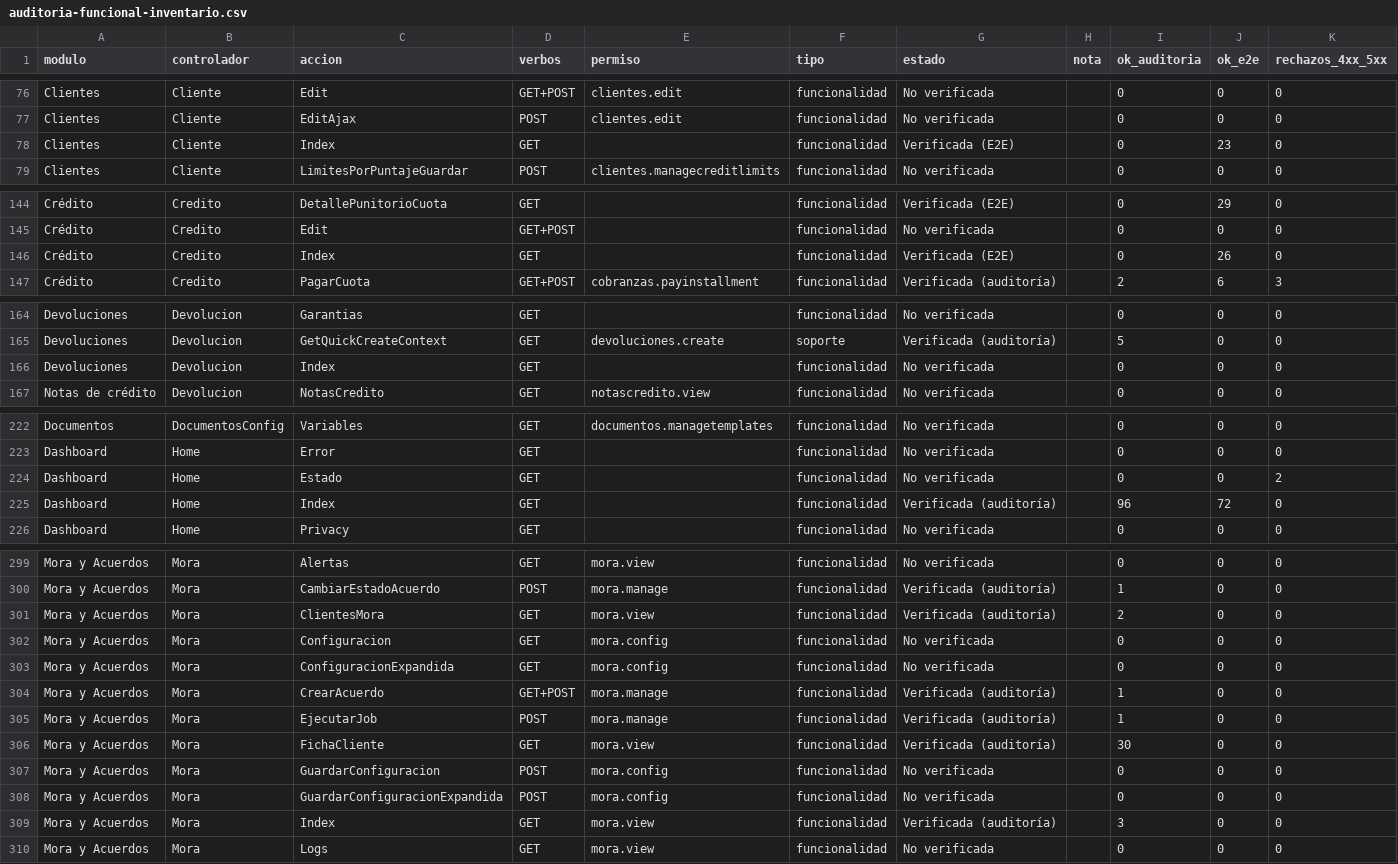
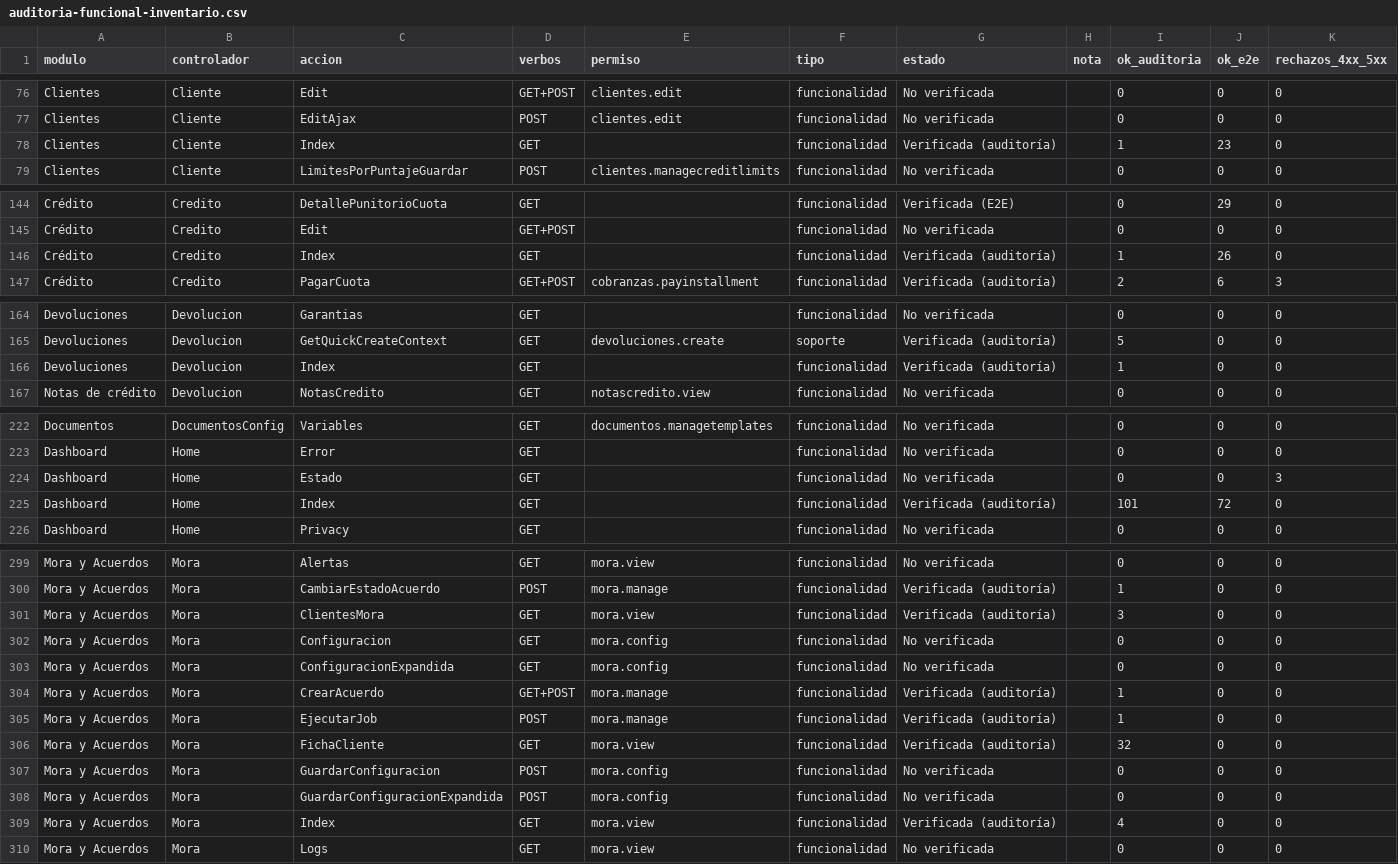
Before and after one commit to alanminana/theburyproject1, a CSV file: docs/auditoria-funcional-inventario.csv, drawn as a sheet; only a part is shown, gaps mark what is left out; the diff covers the shown part only.

```diff
--- a/docs/auditoria-funcional-inventario.csv
+++ b/docs/auditoria-funcional-inventario.csv
@@ -77,3 +77,3 @@ Clientes;Cliente;Edit;GET+POST;clientes.edit;funcionalidad;No verificada;;0;0;0
 Clientes;Cliente;EditAjax;POST;clientes.edit;funcionalidad;No verificada;;0;0;0
-Clientes;Cliente;Index;GET;;funcionalidad;Verificada (E2E);;0;23;0
+Clientes;Cliente;Index;GET;;funcionalidad;Verificada (auditoría);;1;23;0
 Clientes;Cliente;LimitesPorPuntajeGuardar;POST;clientes.managecreditlimits;funcionalidad;No verificada;;0;0;0
@@ -145,3 +145,3 @@ Crédito;Credito;DetallePunitorioCuota;GET;;funcionalidad;Verificada (E2E);;0;29
 Crédito;Credito;Edit;GET+POST;;funcionalidad;No verificada;;0;0;0
-Crédito;Credito;Index;GET;;funcionalidad;Verificada (E2E);;0;26;0
+Crédito;Credito;Index;GET;;funcionalidad;Verificada (auditoría);;1;26;0
 Crédito;Credito;PagarCuota;GET+POST;cobranzas.payinstallment;funcionalidad;Verificada (auditoría);;2;6;3
@@ -165,3 +165,3 @@ Devoluciones;Devolucion;Garantias;GET;;funcionalidad;No verificada;;0;0;0
 Devoluciones;Devolucion;GetQuickCreateContext;GET;devoluciones.create;soporte;Verificada (auditoría);;5;0;0
-Devoluciones;Devolucion;Index;GET;;funcionalidad;No verificada;;0;0;0
+Devoluciones;Devolucion;Index;GET;;funcionalidad;Verificada (auditoría);;1;0;0
 Notas de crédito;Devolucion;NotasCredito;GET;notascredito.view;funcionalidad;No verificada;;0;0;0
@@ -223,4 +223,4 @@ Documentos;DocumentosConfig;Variables;GET;documentos.managetemplates;funcionalid
 Dashboard;Home;Error;GET;;funcionalidad;No verificada;;0;0;0
-Dashboard;Home;Estado;GET;;funcionalidad;No verificada;;0;0;2
-Dashboard;Home;Index;GET;;funcionalidad;Verificada (auditoría);;96;72;0
+Dashboard;Home;Estado;GET;;funcionalidad;No verificada;;0;0;3
+Dashboard;Home;Index;GET;;funcionalidad;Verificada (auditoría);;101;72;0
 Dashboard;Home;Privacy;GET;;funcionalidad;No verificada;;0;0;0
@@ -300,3 +300,3 @@ Mora y Acuerdos;Mora;Alertas;GET;mora.view;funcionalidad;No verificada;;0;0;0
 Mora y Acuerdos;Mora;CambiarEstadoAcuerdo;POST;mora.manage;funcionalidad;Verificada (auditoría);;1;0;0
-Mora y Acuerdos;Mora;ClientesMora;GET;mora.view;funcionalidad;Verificada (auditoría);;2;0;0
+Mora y Acuerdos;Mora;ClientesMora;GET;mora.view;funcionalidad;Verificada (auditoría);;3;0;0
 Mora y Acuerdos;Mora;Configuracion;GET;mora.config;funcionalidad;No verificada;;0;0;0
@@ -305,6 +305,6 @@ Mora y Acuerdos;Mora;CrearAcuerdo;GET+POST;mora.manage;funcionalidad;Verificada
 Mora y Acuerdos;Mora;EjecutarJob;POST;mora.manage;funcionalidad;Verificada (auditoría);;1;0;0
-Mora y Acuerdos;Mora;FichaCliente;GET;mora.view;funcionalidad;Verificada (auditoría);;30;0;0
+Mora y Acuerdos;Mora;FichaCliente;GET;mora.view;funcionalidad;Verificada (auditoría);;32;0;0
 Mora y Acuerdos;Mora;GuardarConfiguracion;POST;mora.config;funcionalidad;No verificada;;0;0;0
 Mora y Acuerdos;Mora;GuardarConfiguracionExpandida;POST;mora.config;funcionalidad;No verificada;;0;0;0
-Mora y Acuerdos;Mora;Index;GET;mora.view;funcionalidad;Verificada (auditoría);;3;0;0
+Mora y Acuerdos;Mora;Index;GET;mora.view;funcionalidad;Verificada (auditoría);;4;0;0
 Mora y Acuerdos;Mora;Logs;GET;mora.view;funcionalidad;No verificada;;0;0;0
```
Also changed, not shown: 23 edited cells elsewhere in this file, 1 other file.
